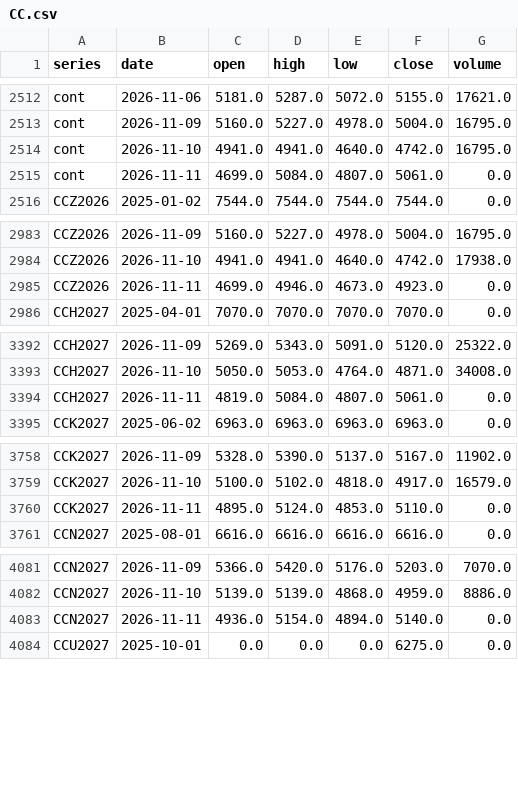
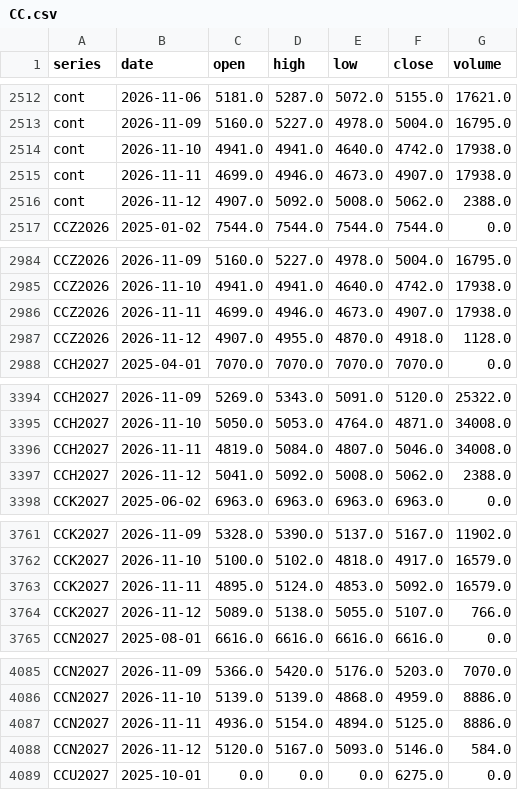
Before and after one commit to BMR-Com/Brazil--trade, a CSV file: data/ohlc/CC.csv, drawn as a sheet; only a part is shown, gaps mark what is left out; the diff covers the shown part only.

Commit message:
data: softs COT, closes, briefs 2026-11-12

```diff
--- a/data/ohlc/CC.csv
+++ b/data/ohlc/CC.csv
@@ -2513,4 +2513,5 @@ cont,2026-11-06,5181.0,5287.0,5072.0,5155.0,17621.0
 cont,2026-11-09,5160.0,5227.0,4978.0,5004.0,16795.0
-cont,2026-11-10,4941.0,4941.0,4640.0,4742.0,16795.0
-cont,2026-11-11,4699.0,5084.0,4807.0,5061.0,0.0
+cont,2026-11-10,4941.0,4941.0,4640.0,4742.0,17938.0
+cont,2026-11-11,4699.0,4946.0,4673.0,4907.0,17938.0
+cont,2026-11-12,4907.0,5092.0,5008.0,5062.0,2388.0
 CCZ2026,2025-01-02,7544.0,7544.0,7544.0,7544.0,0.0
@@ -2984,3 +2985,4 @@ CCZ2026,2026-11-09,5160.0,5227.0,4978.0,5004.0,16795.0
 CCZ2026,2026-11-10,4941.0,4941.0,4640.0,4742.0,17938.0
-CCZ2026,2026-11-11,4699.0,4946.0,4673.0,4923.0,0.0
+CCZ2026,2026-11-11,4699.0,4946.0,4673.0,4907.0,17938.0
+CCZ2026,2026-11-12,4907.0,4955.0,4870.0,4918.0,1128.0
 CCH2027,2025-04-01,7070.0,7070.0,7070.0,7070.0,0.0
@@ -3393,3 +3395,4 @@ CCH2027,2026-11-09,5269.0,5343.0,5091.0,5120.0,25322.0
 CCH2027,2026-11-10,5050.0,5053.0,4764.0,4871.0,34008.0
-CCH2027,2026-11-11,4819.0,5084.0,4807.0,5061.0,0.0
+CCH2027,2026-11-11,4819.0,5084.0,4807.0,5046.0,34008.0
+CCH2027,2026-11-12,5041.0,5092.0,5008.0,5062.0,2388.0
 CCK2027,2025-06-02,6963.0,6963.0,6963.0,6963.0,0.0
@@ -3759,3 +3762,4 @@ CCK2027,2026-11-09,5328.0,5390.0,5137.0,5167.0,11902.0
 CCK2027,2026-11-10,5100.0,5102.0,4818.0,4917.0,16579.0
-CCK2027,2026-11-11,4895.0,5124.0,4853.0,5110.0,0.0
+CCK2027,2026-11-11,4895.0,5124.0,4853.0,5092.0,16579.0
+CCK2027,2026-11-12,5089.0,5138.0,5055.0,5107.0,766.0
 CCN2027,2025-08-01,6616.0,6616.0,6616.0,6616.0,0.0
@@ -4082,3 +4086,4 @@ CCN2027,2026-11-09,5366.0,5420.0,5176.0,5203.0,7070.0
 CCN2027,2026-11-10,5139.0,5139.0,4868.0,4959.0,8886.0
-CCN2027,2026-11-11,4936.0,5154.0,4894.0,5140.0,0.0
+CCN2027,2026-11-11,4936.0,5154.0,4894.0,5125.0,8886.0
+CCN2027,2026-11-12,5120.0,5167.0,5093.0,5146.0,584.0
 CCU2027,2025-10-01,0.0,0.0,0.0,6275.0,0.0
```
Also changed, not shown: 1 added row and 2 edited cells elsewhere in this file, data/ohlc/CT.csv, data/ohlc/KC.csv, 19 other files.
